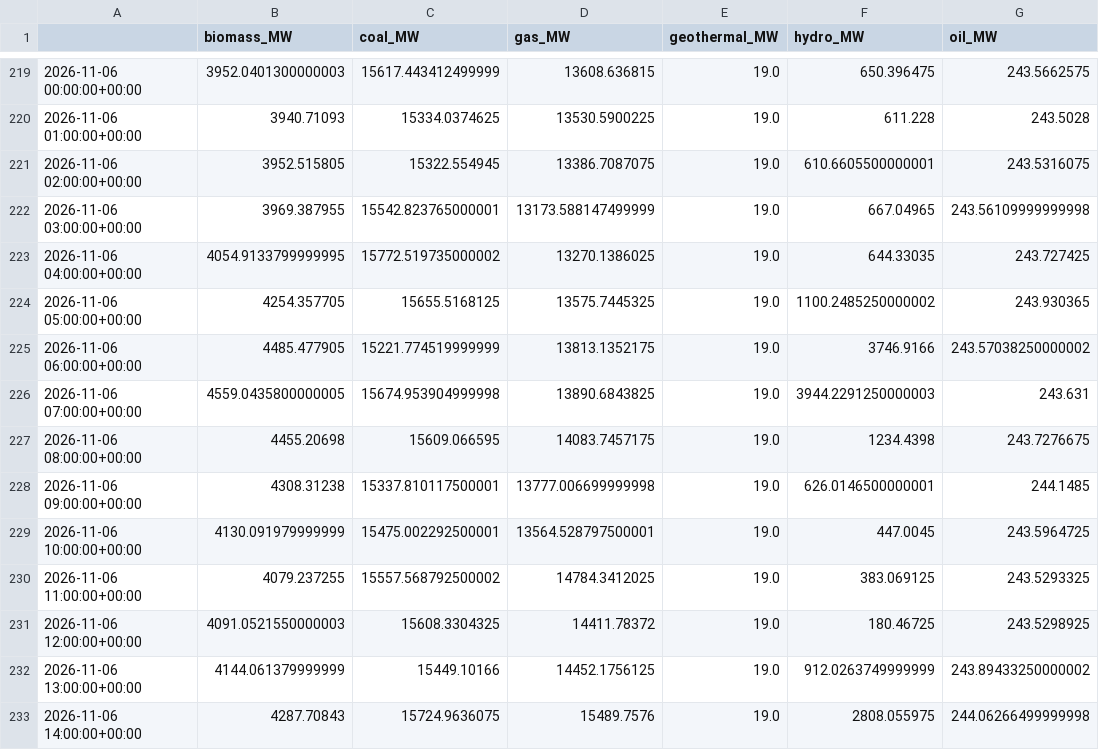
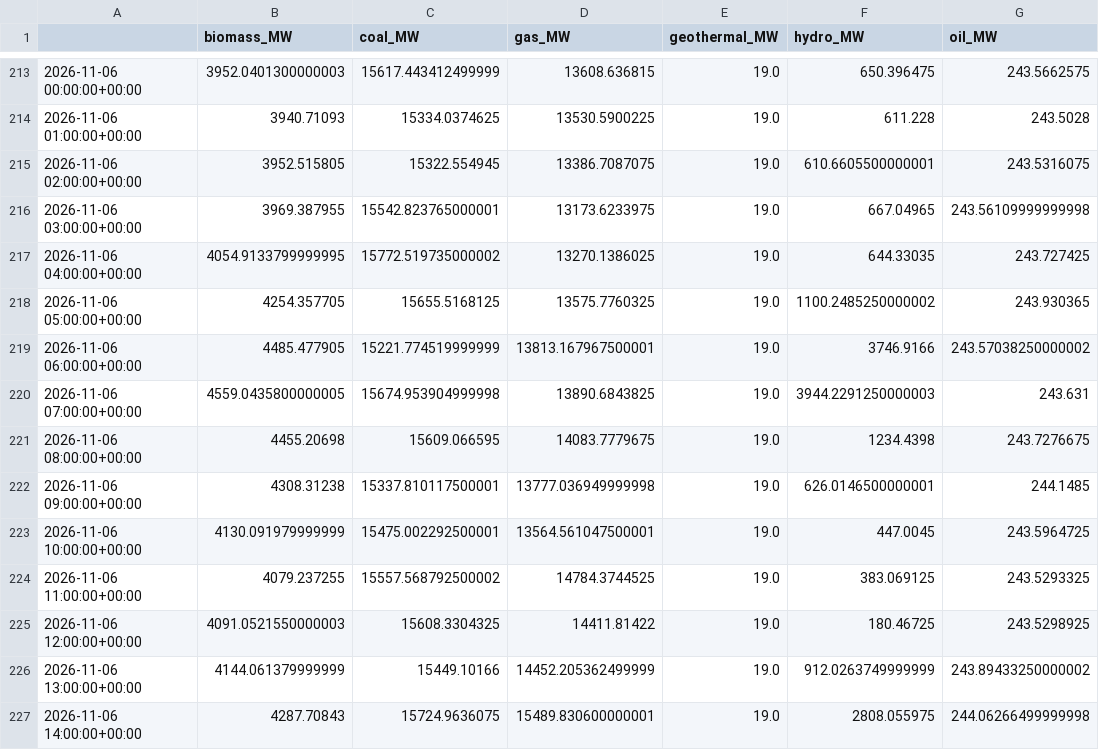
Before and after one commit to dayture/greenit_carbon_impact_forecasting, a CSV file: data/de_lu_hourly_generation.csv, drawn as a sheet; only a part is shown, gaps mark what is left out; addresses are those after the commit; the diff covers the shown part only; the diff names each change by its address in the sheet, - before the commit and + after, or states it on an @@ line.

```diff
--- a/data/de_lu_hourly_generation.csv
+++ b/data/de_lu_hourly_generation.csv
-D216 (gas_MW): 13173.588147499999
+D216 (gas_MW): 13173.6233975
-D218 (gas_MW): 13575.7445325
+D218 (gas_MW): 13575.7760325
-D219 (gas_MW): 13813.1352175
+D219 (gas_MW): 13813.167967500001
-D221 (gas_MW): 14083.7457175
+D221 (gas_MW): 14083.7779675
-D222 (gas_MW): 13777.006699999998
+D222 (gas_MW): 13777.036949999998
-D223 (gas_MW): 13564.528797500001
+D223 (gas_MW): 13564.561047500001
-D224 (gas_MW): 14784.3412025
+D224 (gas_MW): 14784.3744525
-D225 (gas_MW): 14411.78372
+D225 (gas_MW): 14411.81422
-D226 (gas_MW): 14452.1756125
+D226 (gas_MW): 14452.205362499999
-D227 (gas_MW): 15489.7576
+D227 (gas_MW): 15489.830600000001
```
Also changed, not shown: 6 added rows, 6 removed rows and 38 edited cells elsewhere in this file, data/de_lu_carbon_intensity.csv, data/de_lu_features.csv, 2 other files.
